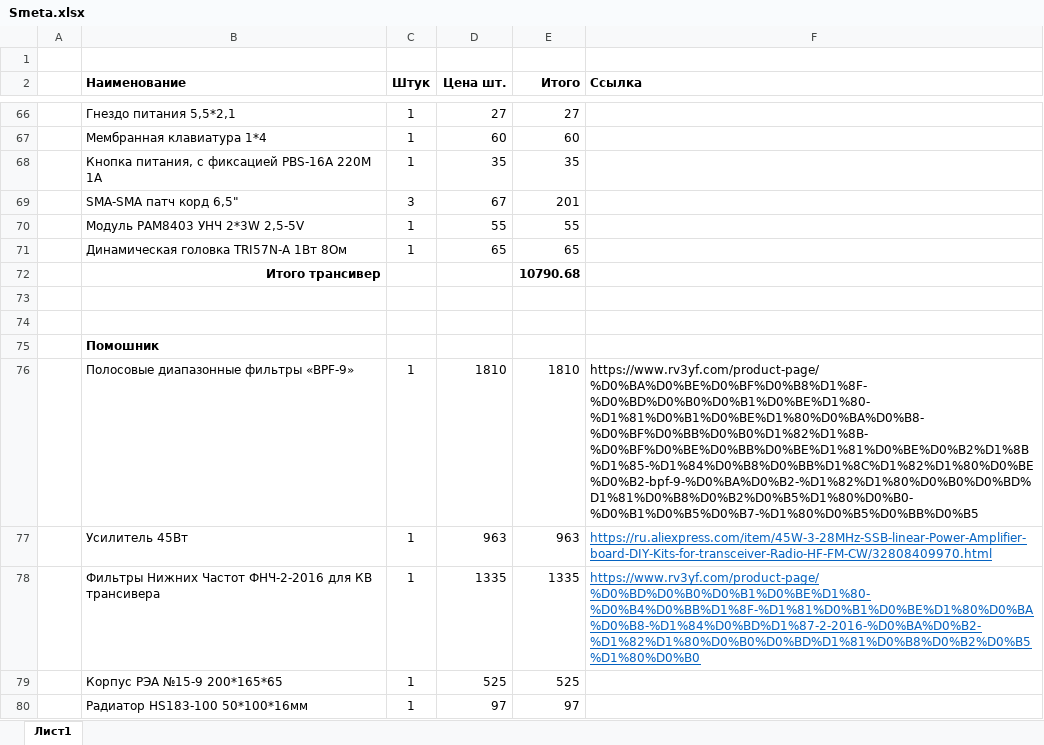
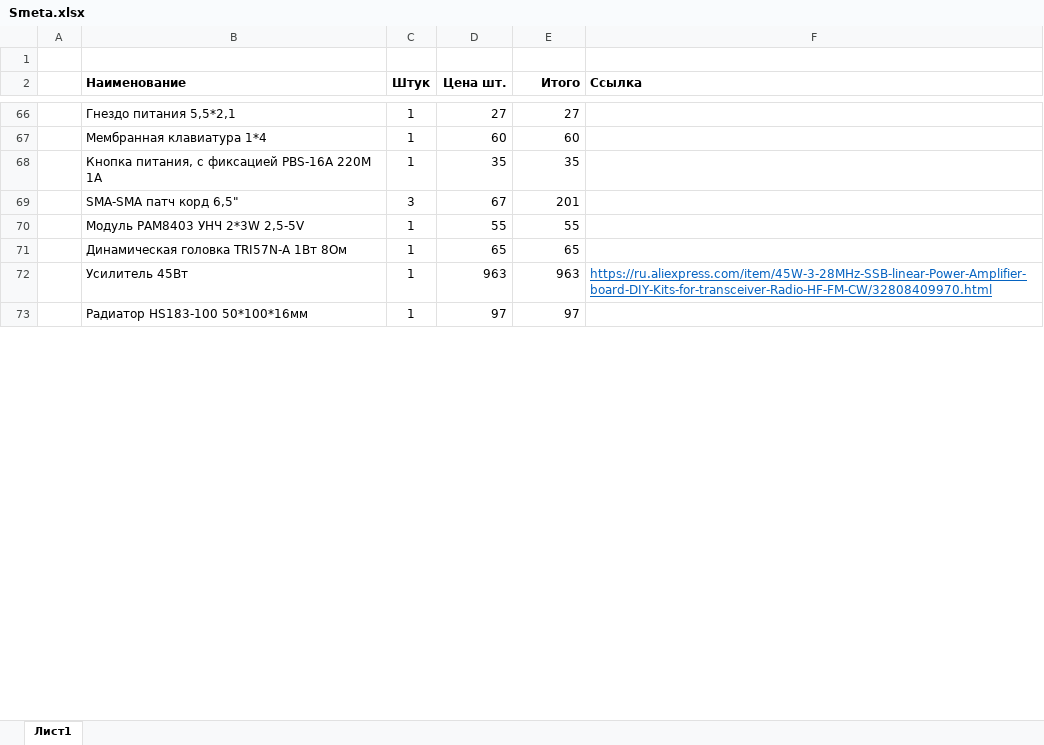
Before and after one commit to Airtau-DSP/UA3REO-DDC-Transceiver, an Excel workbook: Scheme/Smeta.xlsx, sheet Лист1, drawn as a sheet; only a part is shown, gaps mark what is left out; values as stored, in another font and other column widths than the file's, no borders; removed rows and columns are numbered as before the commit, all else as after; the diff covers the shown part only; the diff names each change by its address in the sheet, - before the commit and + after, or states it on an @@ line.

Commit message:
Outlay update

```diff
--- a/Scheme/Smeta.xlsx (sheet Лист1)
+++ b/Scheme/Smeta.xlsx (sheet Лист1)
-row 72:  | Итого трансивер |  |  | 10790.68
-row 73: (empty)
-row 74: (empty)
-row 75:  | Помошник
-row 76:  | Полосовые диапазонные фильтры «BPF-9» | 1 | 1810 | 1810 | https://www.rv3yf.com/product-page/%D0%BA%D0%BE%D0%BF%D0%B8%D1%8F-%D0%BD%D0%B0%D0%B1%D0%BE%D1%80-%D1%81%D0%B1%D0%BE%D1%80%D0%BA%D0%B8-%D0%BF%D0%BB%D0%B0%D1%82%D1%8B-%D0%BF%D0%BE%D0%BB%D0%BE%D1%81%D0%BE%D0%B2%D1%8B%D1%85-%D1%84%D0%B8%D0%BB%D1%8C%D1%82%D1%80%D0%BE%D0%B2-bpf-9-%D0%BA%D0%B2-%D1%82%D1%80%D0%B0%D0%BD%D1%81%D0%B8%D0%B2%D0%B5%D1%80%D0%B0-%D0%B1%D0%B5%D0%B7-%D1%80%D0%B5%D0%BB%D0%B5
-row 78:  | Фильтры Нижних Частот ФНЧ-2-2016 для КВ трансивера | 1 | 1335 | 1335 | https://www.rv3yf.com/product-page/%D0%BD%D0%B0%D0%B1%D0%BE%D1%80-%D0%B4%D0%BB%D1%8F-%D1%81%D0%B1%D0%BE%D1%80%D0%BA%D0%B8-%D1%84%D0%BD%D1%87-2-2016-%D0%BA%D0%B2-%D1%82%D1%80%D0%B0%D0%BD%D1%81%D0%B8%D0%B2%D0%B5%D1%80%D0%B0
-row 79:  | Корпус РЭА №15-9 200*165*65 | 1 | 525 | 525
```
Also changed, not shown: 2 added rows, 19 removed rows and 5 edited cells elsewhere in this sheet, formulas that keep their value.
